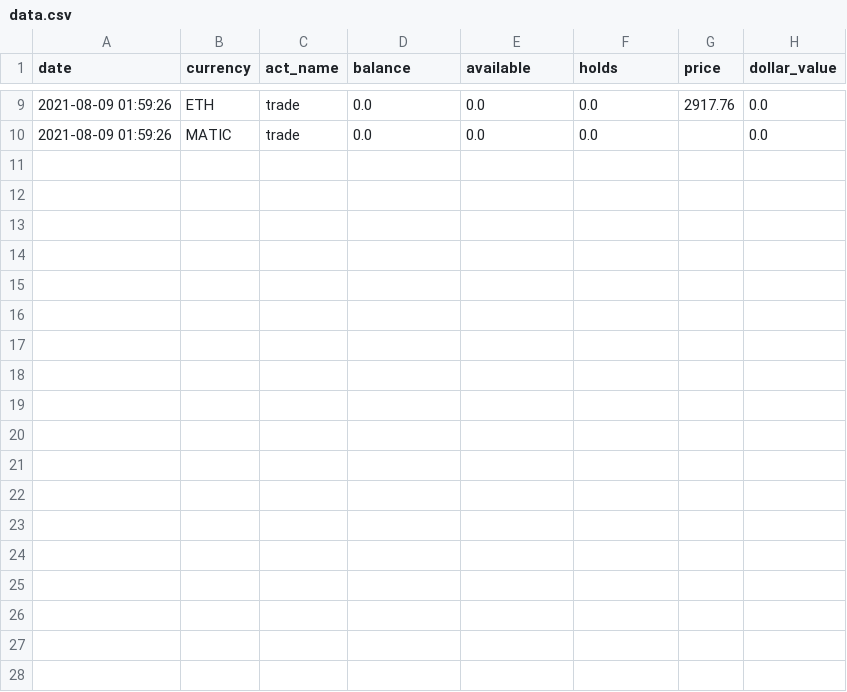
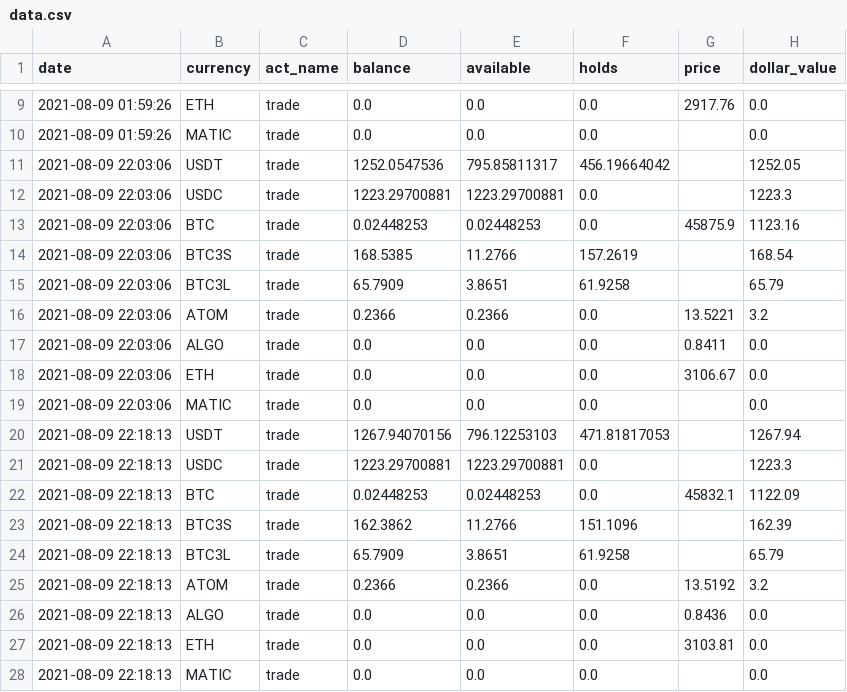
Before and after one commit to lukewbecker/utility, a CSV file: data.csv, drawn as a sheet; only a part is shown, gaps mark what is left out.

```diff
--- a/data.csv
+++ b/data.csv
@@ -10 +10,19 @@ date,currency,act_name,balance,available,holds,price,dollar_value
 2021-08-09 01:59:26,MATIC,trade,0.0,0.0,0.0,,0.0
+2021-08-09 22:03:06,USDT,trade,1252.0547536,795.85811317,456.19664042,,1252.05
+2021-08-09 22:03:06,USDC,trade,1223.29700881,1223.29700881,0.0,,1223.3
+2021-08-09 22:03:06,BTC,trade,0.02448253,0.02448253,0.0,45875.9,1123.16
+2021-08-09 22:03:06,BTC3S,trade,168.5385,11.2766,157.2619,,168.54
+2021-08-09 22:03:06,BTC3L,trade,65.7909,3.8651,61.9258,,65.79
+2021-08-09 22:03:06,ATOM,trade,0.2366,0.2366,0.0,13.5221,3.2
+2021-08-09 22:03:06,ALGO,trade,0.0,0.0,0.0,0.8411,0.0
+2021-08-09 22:03:06,ETH,trade,0.0,0.0,0.0,3106.67,0.0
+2021-08-09 22:03:06,MATIC,trade,0.0,0.0,0.0,,0.0
+2021-08-09 22:18:13,USDT,trade,1267.94070156,796.12253103,471.81817053,,1267.94
+2021-08-09 22:18:13,USDC,trade,1223.29700881,1223.29700881,0.0,,1223.3
+2021-08-09 22:18:13,BTC,trade,0.02448253,0.02448253,0.0,45832.1,1122.09
+2021-08-09 22:18:13,BTC3S,trade,162.3862,11.2766,151.1096,,162.39
+2021-08-09 22:18:13,BTC3L,trade,65.7909,3.8651,61.9258,,65.79
+2021-08-09 22:18:13,ATOM,trade,0.2366,0.2366,0.0,13.5192,3.2
+2021-08-09 22:18:13,ALGO,trade,0.0,0.0,0.0,0.8436,0.0
+2021-08-09 22:18:13,ETH,trade,0.0,0.0,0.0,3103.81,0.0
+2021-08-09 22:18:13,MATIC,trade,0.0,0.0,0.0,,0.0
```
Also changed, not shown: 1 other file.
